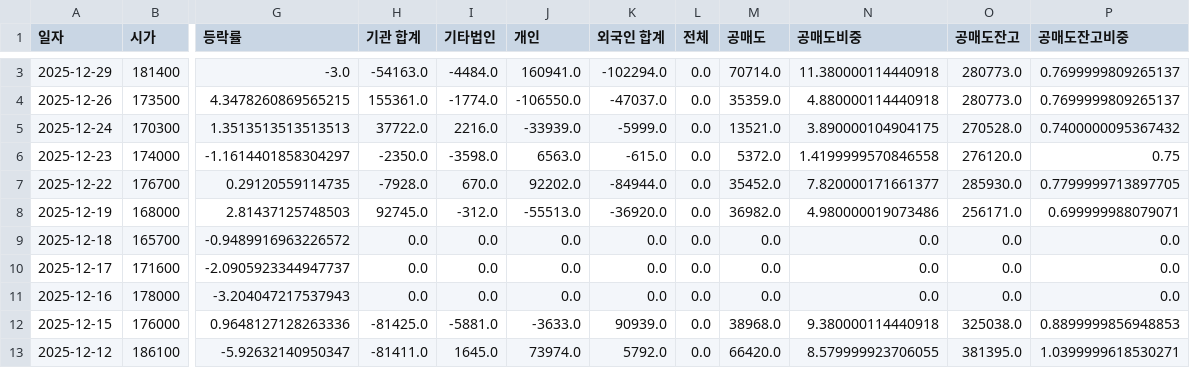
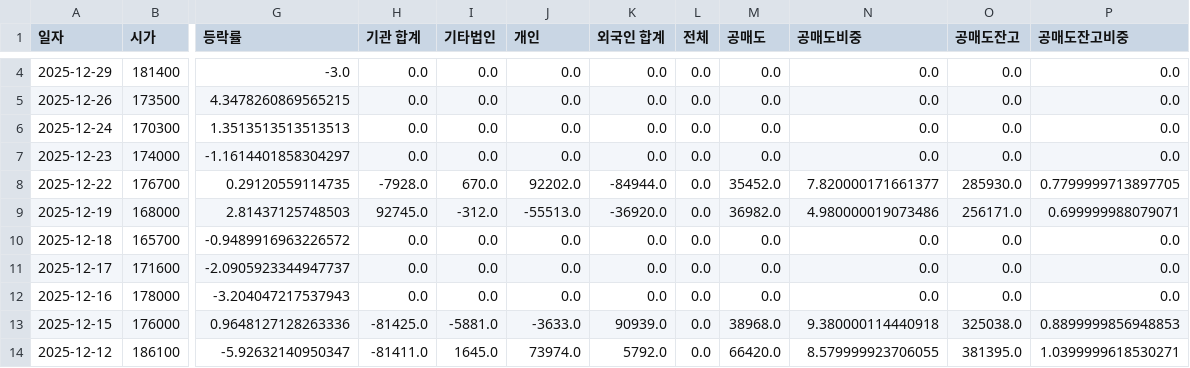
Before and after one commit to ccyun95/Pharma_bio, a CSV file: data/Ligachem_Bio_141080_stock_data.csv, drawn as a sheet; only a part is shown, gaps mark what is left out; addresses are those after the commit; the diff covers the shown part only; the diff names each change by its address in the sheet, - before the commit and + after, or states it on an @@ line.

```diff
--- a/data/Ligachem_Bio_141080_stock_data.csv
+++ b/data/Ligachem_Bio_141080_stock_data.csv
-H4 (기관 합계): -54163.0
+H4 (기관 합계): 0.0
-I4 (기타법인): -4484.0
+I4 (기타법인): 0.0
-J4 (개인): 160941.0
+J4 (개인): 0.0
-K4 (외국인 합계): -102294.0
+K4 (외국인 합계): 0.0
-M4 (공매도): 70714.0
+M4 (공매도): 0.0
-N4 (공매도비중): 11.380000114440918
+N4 (공매도비중): 0.0
-O4:O5 (공매도잔고): 280773.0
+O4:O5 (공매도잔고): 0.0
-P4:P5 (공매도잔고비중): 0.7699999809265137
+P4:P5 (공매도잔고비중): 0.0
-H5 (기관 합계): 155361.0
+H5 (기관 합계): 0.0
-I5 (기타법인): -1774.0
+I5 (기타법인): 0.0
-J5 (개인): -106550.0
+J5 (개인): 0.0
-K5 (외국인 합계): -47037.0
+K5 (외국인 합계): 0.0
-M5 (공매도): 35359.0
+M5 (공매도): 0.0
-N5 (공매도비중): 4.880000114440918
+N5 (공매도비중): 0.0
-H6 (기관 합계): 37722.0
+H6 (기관 합계): 0.0
-I6 (기타법인): 2216.0
+I6 (기타법인): 0.0
-J6 (개인): -33939.0
+J6 (개인): 0.0
-K6 (외국인 합계): -5999.0
+K6 (외국인 합계): 0.0
-M6 (공매도): 13521.0
+M6 (공매도): 0.0
-N6 (공매도비중): 3.890000104904175
+N6 (공매도비중): 0.0
-O6 (공매도잔고): 270528.0
+O6 (공매도잔고): 0.0
-P6 (공매도잔고비중): 0.7400000095367432
+P6 (공매도잔고비중): 0.0
-H7 (기관 합계): -2350.0
+H7 (기관 합계): 0.0
-I7 (기타법인): -3598.0
+I7 (기타법인): 0.0
-J7 (개인): 6563.0
+J7 (개인): 0.0
-K7 (외국인 합계): -615.0
+K7 (외국인 합계): 0.0
-M7 (공매도): 5372.0
+M7 (공매도): 0.0
-N7 (공매도비중): 1.4199999570846558
+N7 (공매도비중): 0.0
-O7 (공매도잔고): 276120.0
+O7 (공매도잔고): 0.0
-P7 (공매도잔고비중): 0.75
+P7 (공매도잔고비중): 0.0
```
Also changed, not shown: 1 added row and 8 edited cells elsewhere in this file, data/Amicogen_092040_stock_data.csv, data/Caregen_214370_stock_data.csv, 16 other files.
